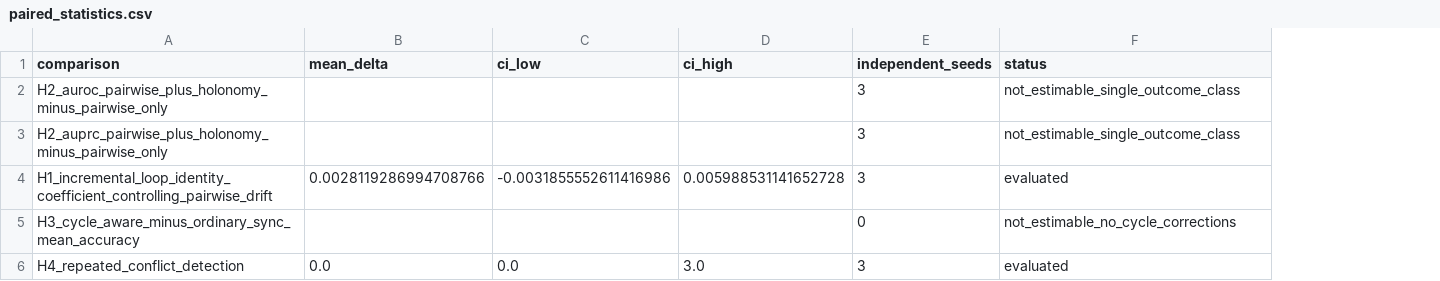
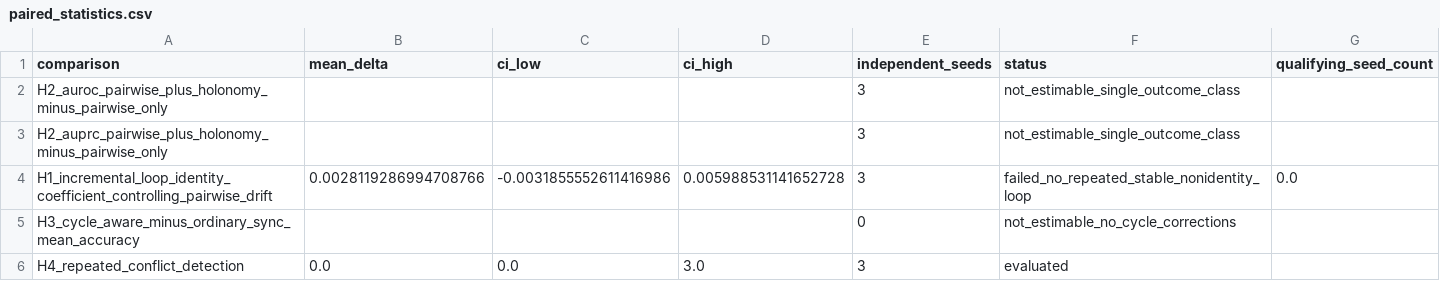
Before and after one commit to tinggong9/TwistedMerge, a CSV file: reports/model_lineage_holonomy/pilot/paired_statistics.csv, drawn as a sheet; the diff names each change by its address in the sheet, - before the commit and + after, or states it on an @@ line.

```diff
--- a/reports/model_lineage_holonomy/pilot/paired_statistics.csv
+++ b/reports/model_lineage_holonomy/pilot/paired_statistics.csv
+column G (qualifying_seed_count), row 4: 0.0
-F4 (status): evaluated
+F4 (status): failed_no_repeated_stable_nonidentity_loop
```
Also changed, not shown: reports/model_lineage_holonomy/pilot/artifact_manifest.csv, reports/model_lineage_holonomy/pilot/capacity_cost.csv, 7 other files.
